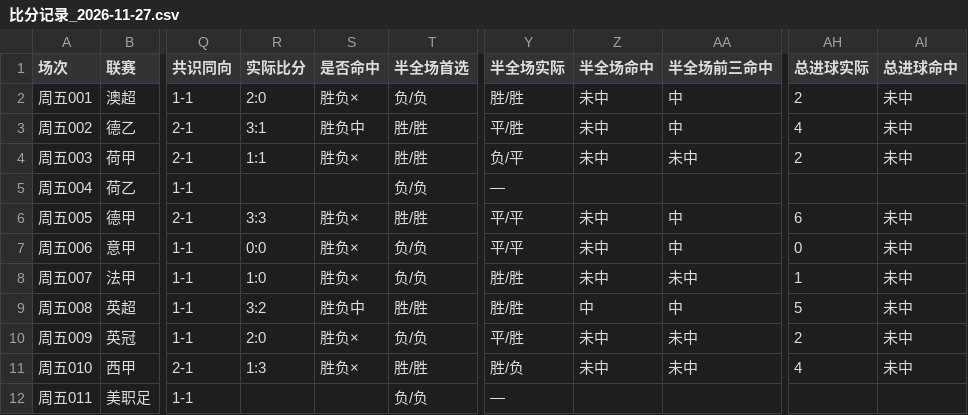
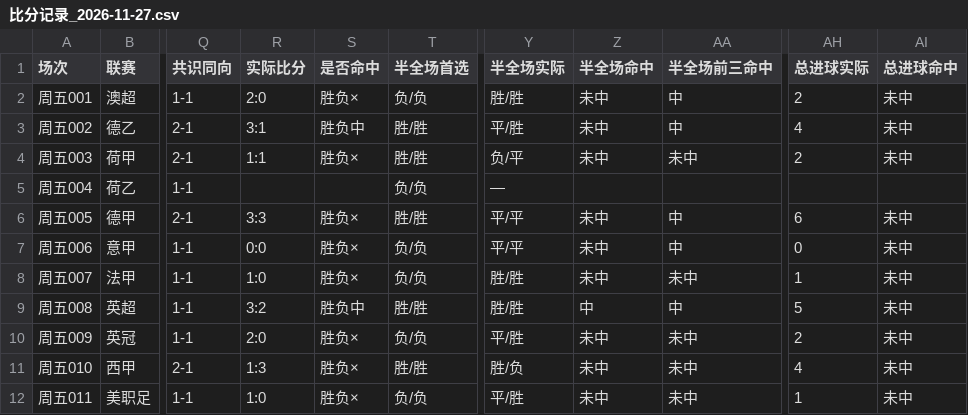
Before and after one commit to yi6421016-wq/jczq-score-assistant, a CSV file: 竞彩比分助手/数据/比分记录_2026-11-27.csv, drawn as a sheet; only a part is shown, gaps mark what is left out; the diff names each change by its address in the sheet, - before the commit and + after, or states it on an @@ line.

```diff
--- a/竞彩比分助手/数据/比分记录_2026-11-27.csv
+++ b/竞彩比分助手/数据/比分记录_2026-11-27.csv
-R12 (实际比分): (empty)
+R12 (实际比分): 1:0
-S12 (是否命中): (empty)
+S12 (是否命中): 胜负×
-Y12 (半全场实际): —
+Y12 (半全场实际): 平/胜
-Z12 (半全场命中): (empty)
+Z12 (半全场命中): 未中
-AA12 (半全场前三命中): (empty)
+AA12 (半全场前三命中): 未中
-AH12 (总进球实际): (empty)
+AH12 (总进球实际): 1
-AI12 (总进球命中): (empty)
+AI12 (总进球命中): 未中
```
Also changed, not shown: 竞彩比分助手/数据/比分记录_2026-11-28.csv, 6 other files.
